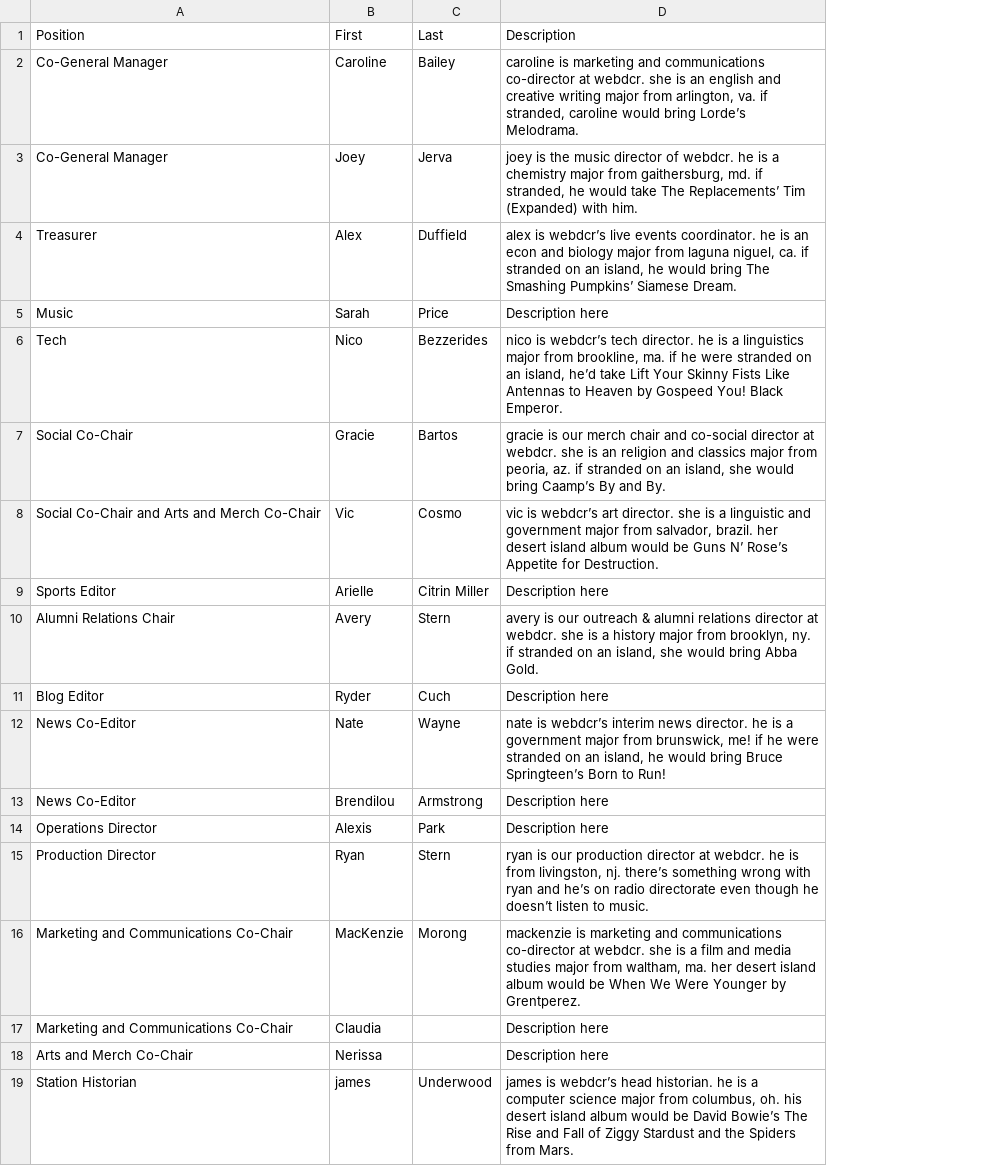
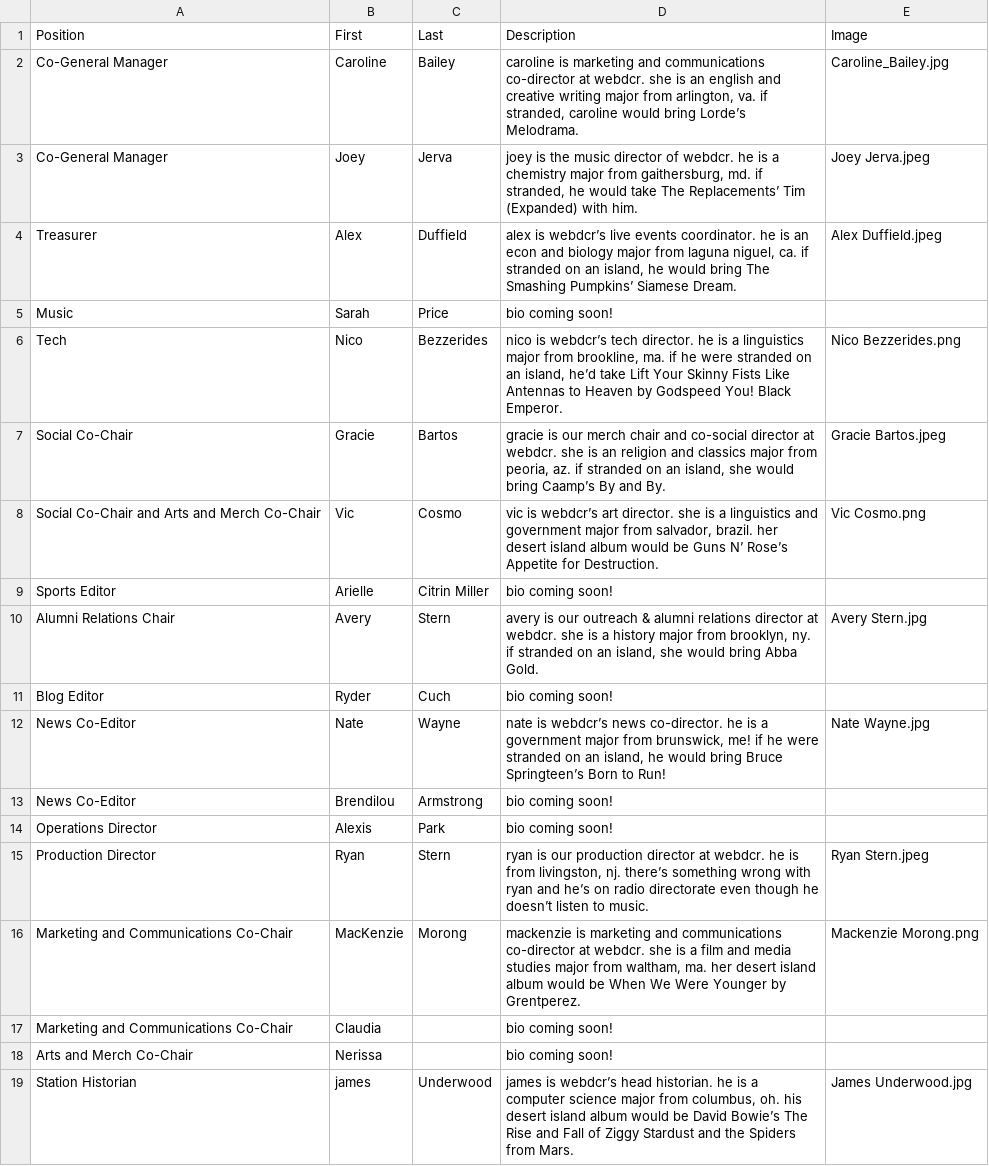
Before and after one commit to webdcr/webdcr.github.io, a CSV file: _data/directorate.csv, drawn as a sheet; the diff names each change by its address in the sheet, - before the commit and + after, or states it on an @@ line.

Commit message:
layout + data commit

```diff
--- a/_data/directorate.csv
+++ b/_data/directorate.csv
+column E (Image), rows 2-19: Caroline_Bailey.jpg | Joey Jerva.jpeg | Alex Duffield.jpeg |  | Nico Bezzerides.png | Gracie Bartos.jpeg | Vic Cosmo.png |  | Avery Stern.jpg |  | Nate Wayne.jpg |  |  | Ryan Stern.jpeg | Mackenzie Morong.png |  |  | James Underwood.jpg
-D5 (Description): Description here
+D5 (Description): bio coming soon!
-D6 (Description): …Heaven by Gospeed You! Black…
+D6 (Description): …Heaven by Godspeed You! Black…
-D8 (Description): …is a linguistic and government…
+D8 (Description): …is a linguistics and government…
-D9 (Description): Description here
+D9 (Description): bio coming soon!
-D11 (Description): Description here
+D11 (Description): bio coming soon!
-D12 (Description): …is webdcr’s interim news director. he is…
+D12 (Description): …is webdcr’s news co-director. he is…
-D13:D14 (Description): Description here
+D13:D14 (Description): bio coming soon!
-D17:D18 (Description): Description here
+D17:D18 (Description): bio coming soon!
```
Also changed, not shown: 19 other files.
